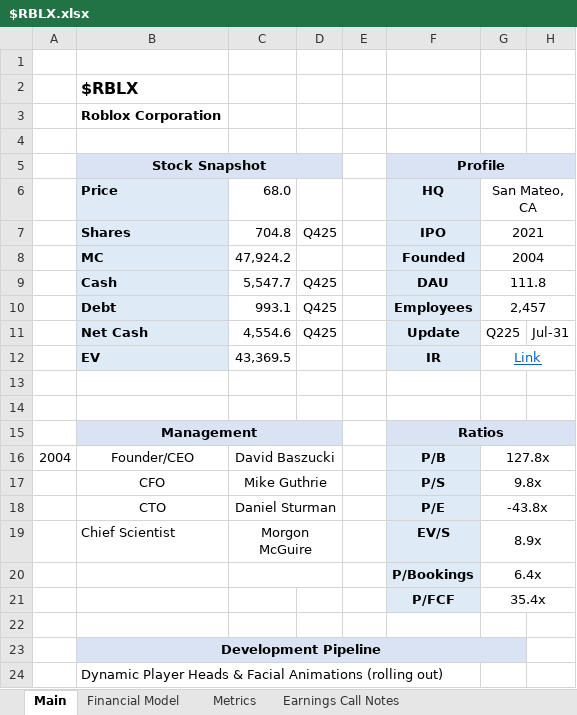
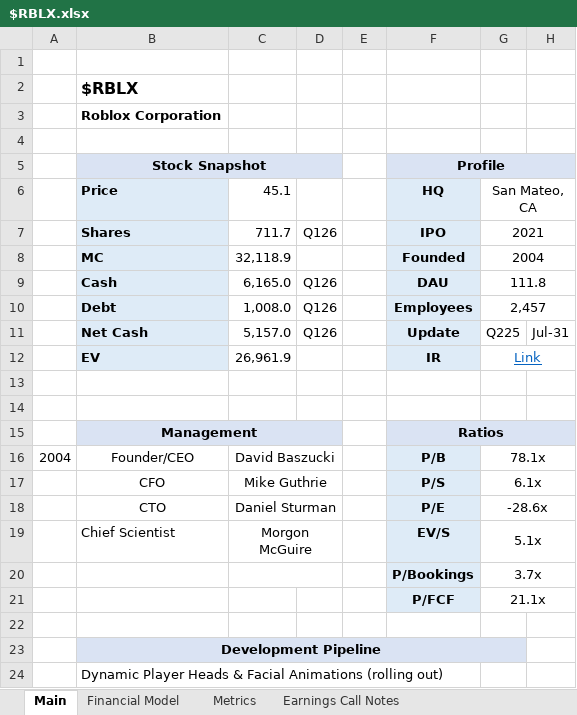
Before and after one commit to Charlie-Hill/Financial-Models, an Excel workbook: $RBLX.xlsx, sheet Main, drawn as a sheet; only a part is shown; values as stored, in another font and other column widths than the file's, no borders; charts and pictures not drawn; the diff names each change by its address in the sheet, - before the commit and + after, or states it on an @@ line.

Commit message:
$RBLX Q126 earnings

```diff
--- a/$RBLX.xlsx (sheet Main)
+++ b/$RBLX.xlsx (sheet Main)
-C6: 68.0
+C6: 45.1
-C7: 704.8
+C7: 711.7
-D7: Q425
+D7: Q126
-C8: 47,924.2
+C8: 32,118.9
-C9: 5,547.7
+C9: 6,165.0
-D9:D11: Q425
+D9:D11: Q126
-C10: 993.1
+C10: 1,008.0
-C11: 4,554.6
+C11: 5,157.0
-C12: 43,369.5
+C12: 26,961.9
-G16: 127.8x
+G16: 78.1x
-G17: 9.8x
+G17: 6.1x
-G18: -43.8x
+G18: -28.6x
-G19: 8.9x
+G19: 5.1x
-G20: 6.4x
+G20: 3.7x
-G21: 35.4x
+G21: 21.1x
```
Also changed, not shown: sheet Financial Model, sheet Metrics, formulas that keep their value, charts or pictures.
